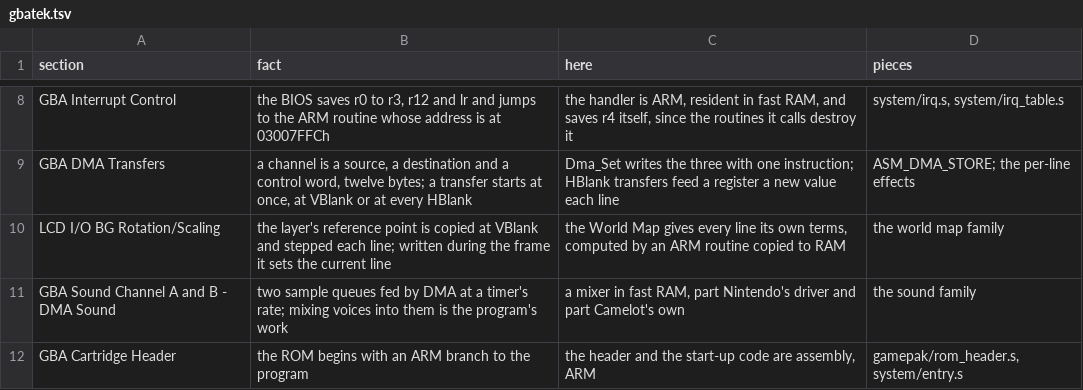
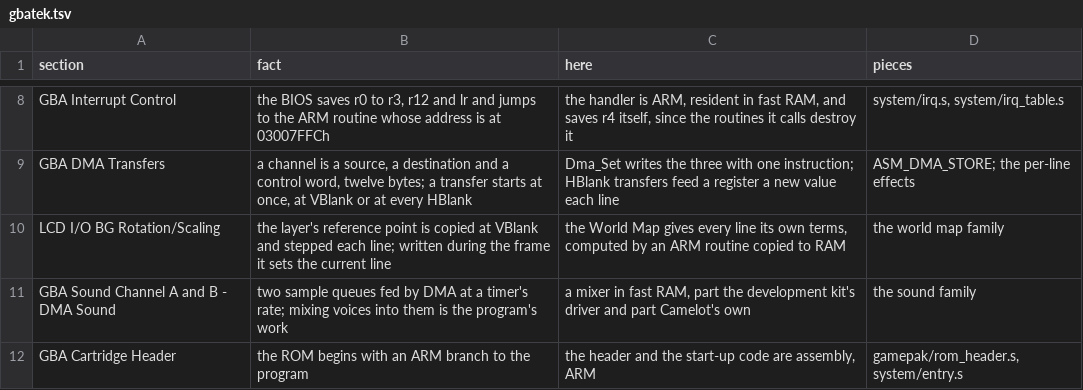
Before and after one commit to PascalPixel/alchemy-devtools, a TSV file: evidence/gbatek.tsv, drawn as a sheet; only a part is shown, gaps mark what is left out.

```diff
--- a/evidence/gbatek.tsv
+++ b/evidence/gbatek.tsv
@@ -10,3 +10,3 @@ GBA DMA Transfers	a channel is a source, a destination and a control word, twelv
 LCD I/O BG Rotation/Scaling	the layer's reference point is copied at VBlank and stepped each line; written during the frame it sets the current line	the World Map gives every line its own terms, computed by an ARM routine copied to RAM	the world map family
-GBA Sound Channel A and B - DMA Sound	two sample queues fed by DMA at a timer's rate; mixing voices into them is the program's work	a mixer in fast RAM, part Nintendo's driver and part Camelot's own	the sound family
+GBA Sound Channel A and B - DMA Sound	two sample queues fed by DMA at a timer's rate; mixing voices into them is the program's work	a mixer in fast RAM, part the development kit's driver and part Camelot's own	the sound family
 GBA Cartridge Header	the ROM begins with an ARM branch to the program	the header and the start-up code are assembly, ARM	gamepak/rom_header.s, system/entry.s
```
Also changed, not shown: evidence/design.tsv, evidence/sgl.tsv, 5 other files.
